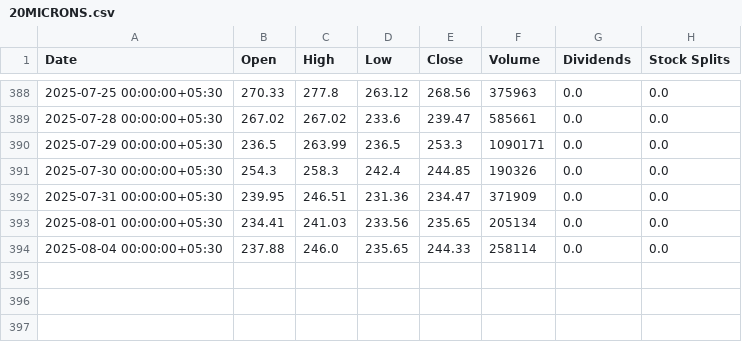
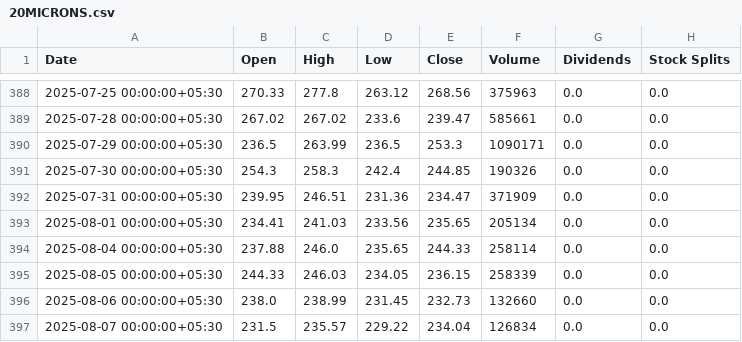
Before and after one commit to parthindia47/scan360, a CSV file: stock_charts/20MICRONS.csv, drawn as a sheet; only a part is shown, gaps mark what is left out; the diff names each change by its address in the sheet, - before the commit and + after, or states it on an @@ line.

```diff
--- a/stock_charts/20MICRONS.csv
+++ b/stock_charts/20MICRONS.csv
+row 395: 2025-08-05 00:00:00+05:30 | 244.33 | 246.03 | 234.05 | 236.15 | 258339 | 0.0 | 0.0
+row 396: 2025-08-06 00:00:00+05:30 | 238.0 | 238.99 | 231.45 | 232.73 | 132660 | 0.0 | 0.0
+row 397: 2025-08-07 00:00:00+05:30 | 231.5 | 235.57 | 229.22 | 234.04 | 126834 | 0.0 | 0.0
```
Also changed, not shown: stock_charts/21STCENMGM.csv, stock_charts/360ONE.csv, 9 other files.
